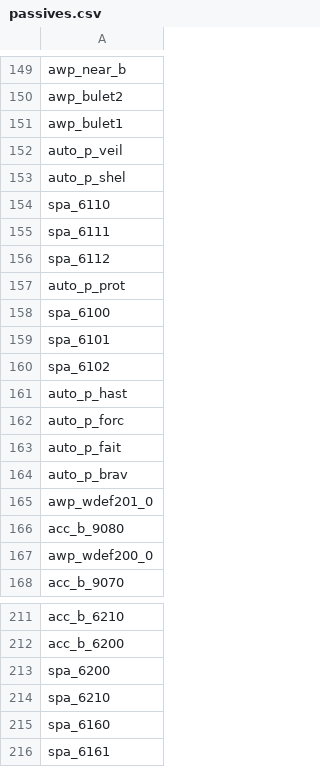
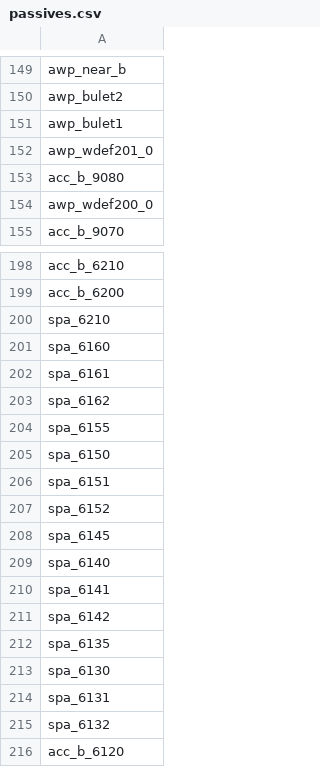
Before and after one commit to Bartz24/FFModdingWPF, a CSV file: LRRando/bin/data/passives.csv, drawn as a sheet; only a part is shown, gaps mark what is left out; the shorter side is filled out with more unchanged rows; the diff names each change by its address in the sheet, - before the commit and + after, or states it on an @@ line.

```diff
--- a/LRRando/bin/data/passives.csv
+++ b/LRRando/bin/data/passives.csv
-row 152: auto_p_veil
-row 153: auto_p_shel
-row 154: spa_6110
-row 155: spa_6111
-row 156: spa_6112
-row 157: auto_p_prot
-row 158: spa_6100
-row 159: spa_6101
-row 160: spa_6102
-row 161: auto_p_hast
-row 162: auto_p_forc
-row 163: auto_p_fait
-row 164: auto_p_brav
-row 213: spa_6200
```
Also changed, not shown: FF13_2Rando/bin/data/bosses.csv, FF13_2Rando/bin/data/enemies.csv, 28 other files.
